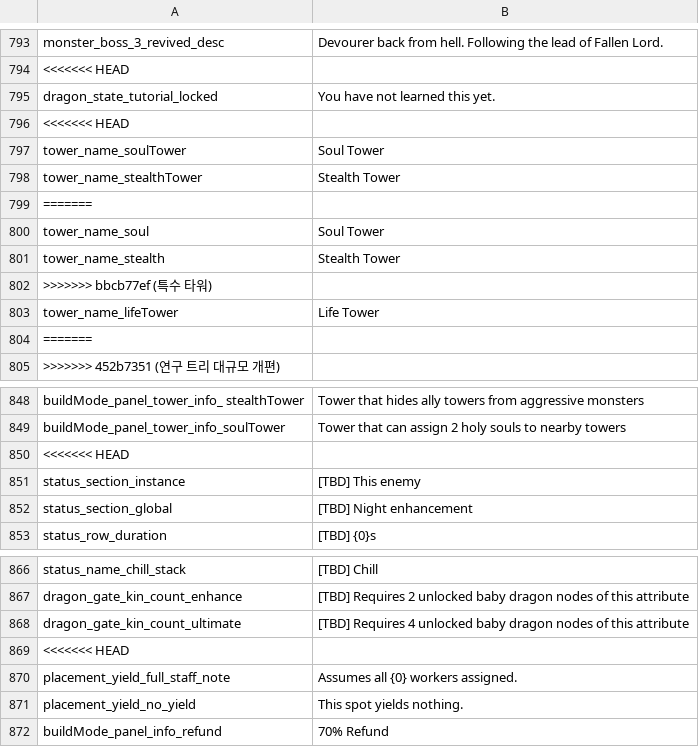
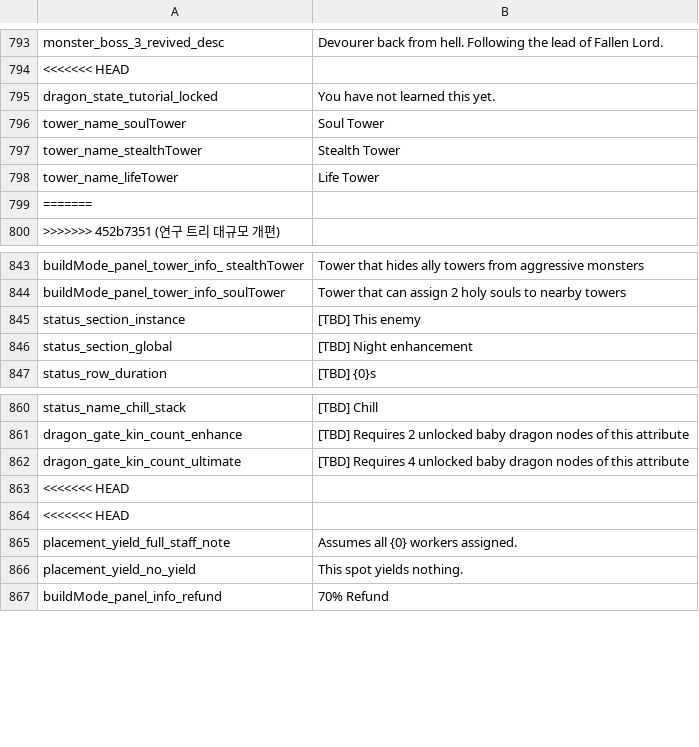
Before and after one commit to JoKangHyeon/TowerAndDragon, a CSV file: Assets/StreamingAssets/Localization/en_us.csv, drawn as a sheet; only a part is shown, gaps mark what is left out; removed rows and columns are numbered as before the commit, all else as after; the diff names each change by its address in the sheet, - before the commit and + after, or states it on an @@ line.

```diff
--- a/Assets/StreamingAssets/Localization/en_us.csv
+++ b/Assets/StreamingAssets/Localization/en_us.csv
-row 799: =======
-row 800: tower_name_soul | Soul Tower
-row 801: tower_name_stealth | Stealth Tower
-row 802: >>>>>>> bbcb77ef (특수 타워)
-row 850: <<<<<<< HEAD
@@ row 796 moved to row 863: <<<<<<< HEAD @@
```
Also changed, not shown: Assets/StreamingAssets/Localization/ko_kr.csv, 11 other files.
